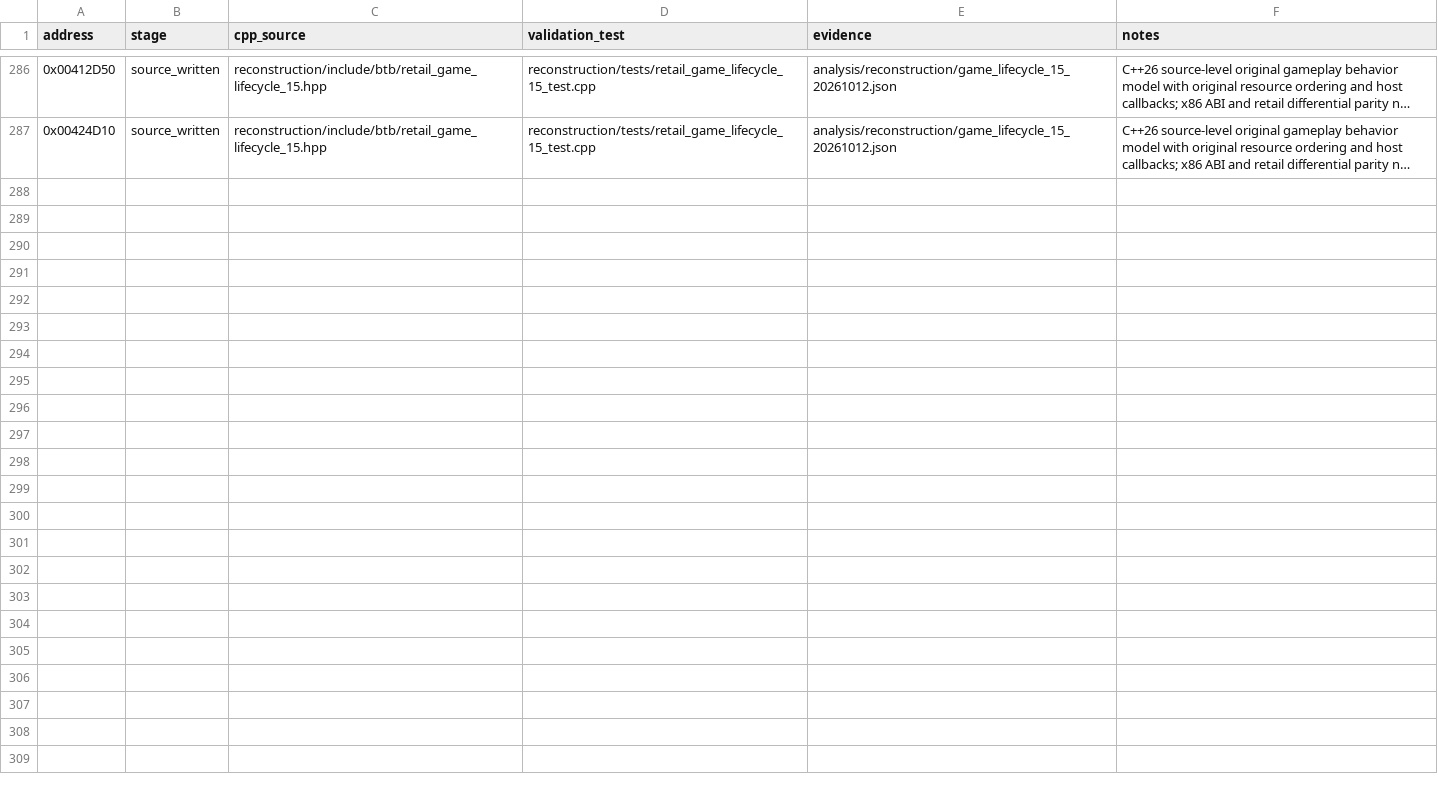
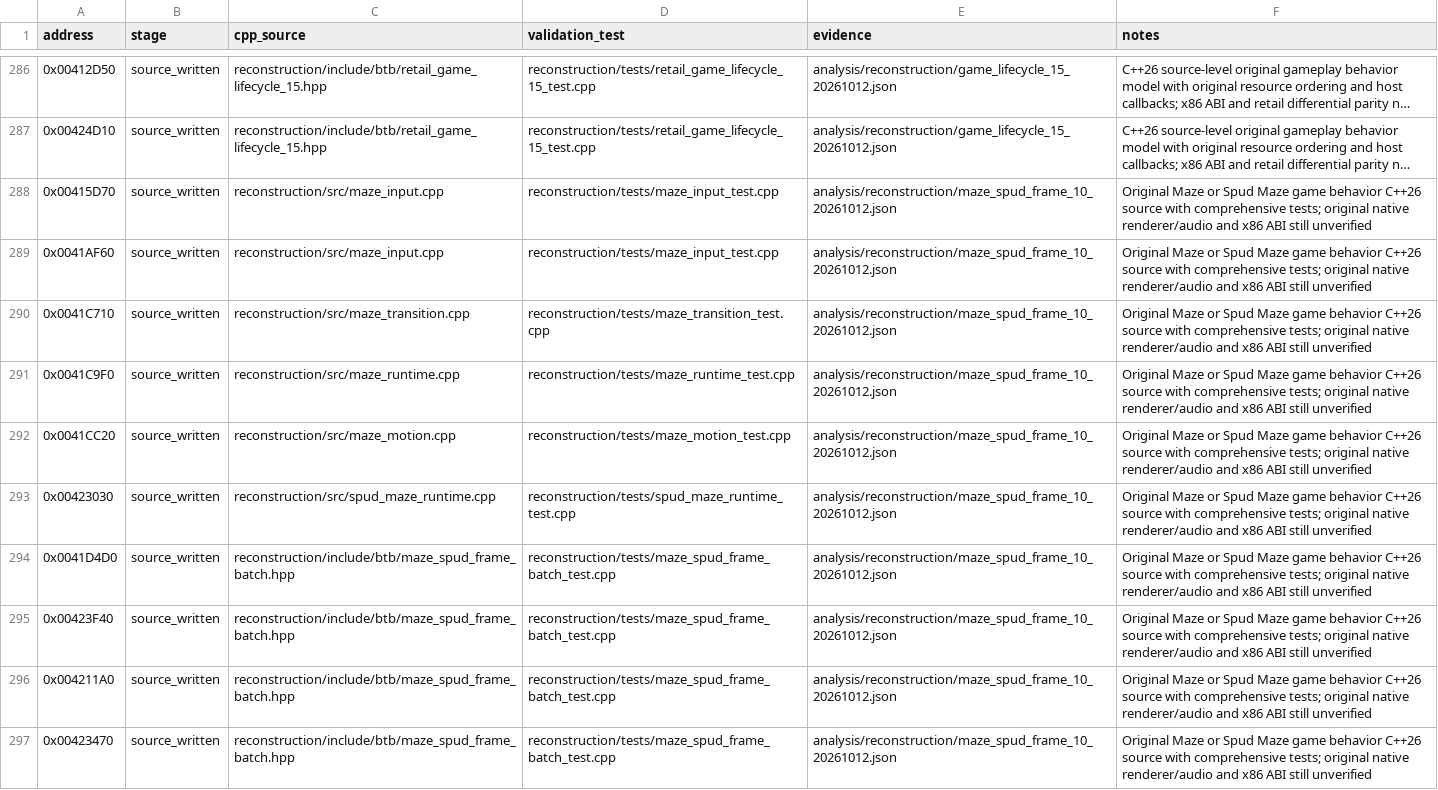
Before and after one commit to lizardpeter/btb-reverse, a CSV file: analysis/reconstruction/reviewed_functions.csv, drawn as a sheet; only a part is shown, gaps mark what is left out; long unchanged cells end in …; the diff names each change by its address in the sheet, - before the commit and + after, or states it on an @@ line.

Commit message:
Register 10 game-specific Maze/Spud Maze functions with exact prior/new source and validation tests

```diff
--- a/analysis/reconstruction/reviewed_functions.csv
+++ b/analysis/reconstruction/reviewed_functions.csv
+row 288: 0x00415D70 | source_written | reconstruction/src/maze_input.cpp | reconstruction/tests/maze_input_test.cpp | analysis/reconstruction/maze_spud_frame_10_20261012.json | Original Maze or Spud Maze game behavior C++26 source with comprehensive tests; original native renderer/audio and x86 ABI still unverified
+row 289: 0x0041AF60 | source_written | reconstruction/src/maze_input.cpp | reconstruction/tests/maze_input_test.cpp | analysis/reconstruction/maze_spud_frame_10_20261012.json | Original Maze or Spud Maze game behavior C++26 source with comprehensive tests; original native renderer/audio and x86 ABI still unverified
+row 290: 0x0041C710 | source_written | reconstruction/src/maze_transition.cpp | reconstruction/tests/maze_transition_test.cpp | analysis/reconstruction/maze_spud_frame_10_20261012.json | Original Maze or Spud Maze game behavior C++26 source with comprehensive tests; original native renderer/audio and x86 ABI still unverified
+row 291: 0x0041C9F0 | source_written | reconstruction/src/maze_runtime.cpp | reconstruction/tests/maze_runtime_test.cpp | analysis/reconstruction/maze_spud_frame_10_20261012.json | Original Maze or Spud Maze game behavior C++26 source with comprehensive tests; original native renderer/audio and x86 ABI still unverified
+row 292: 0x0041CC20 | source_written | reconstruction/src/maze_motion.cpp | reconstruction/tests/maze_motion_test.cpp | analysis/reconstruction/maze_spud_frame_10_20261012.json | Original Maze or Spud Maze game behavior C++26 source with comprehensive tests; original native renderer/audio and x86 ABI still unverified
+row 293: 0x00423030 | source_written | reconstruction/src/spud_maze_runtime.cpp | reconstruction/tests/spud_maze_runtime_test.cpp | analysis/reconstruction/maze_spud_frame_10_20261012.json | Original Maze or Spud Maze game behavior C++26 source with comprehensive tests; original native renderer/audio and x86 ABI still unverified
+row 294: 0x0041D4D0 | source_written | reconstruction/include/btb/maze_spud_frame_batch.hpp | reconstruction/tests/maze_spud_frame_batch_test.cpp | analysis/reconstruction/maze_spud_frame_10_20261012.json | Original Maze or Spud Maze game behavior C++26 source with comprehensive tests; original native renderer/audio and x86 ABI still unverified
+row 295: 0x00423F40 | source_written | reconstruction/include/btb/maze_spud_frame_batch.hpp | reconstruction/tests/maze_spud_frame_batch_test.cpp | analysis/reconstruction/maze_spud_frame_10_20261012.json | Original Maze or Spud Maze game behavior C++26 source with comprehensive tests; original native renderer/audio and x86 ABI still unverified
+row 296: 0x004211A0 | source_written | reconstruction/include/btb/maze_spud_frame_batch.hpp | reconstruction/tests/maze_spud_frame_batch_test.cpp | analysis/reconstruction/maze_spud_frame_10_20261012.json | Original Maze or Spud Maze game behavior C++26 source with comprehensive tests; original native renderer/audio and x86 ABI still unverified
+row 297: 0x00423470 | source_written | reconstruction/include/btb/maze_spud_frame_batch.hpp | reconstruction/tests/maze_spud_frame_batch_test.cpp | analysis/reconstruction/maze_spud_frame_10_20261012.json | Original Maze or Spud Maze game behavior C++26 source with comprehensive tests; original native renderer/audio and x86 ABI still unverified
```
